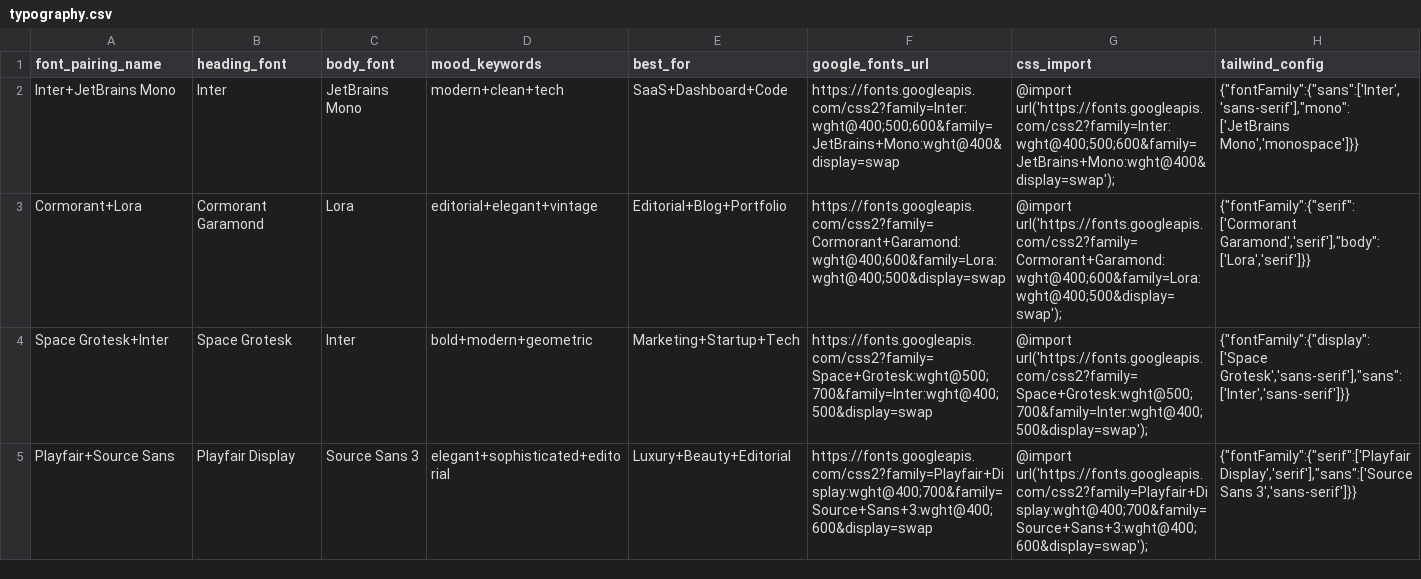
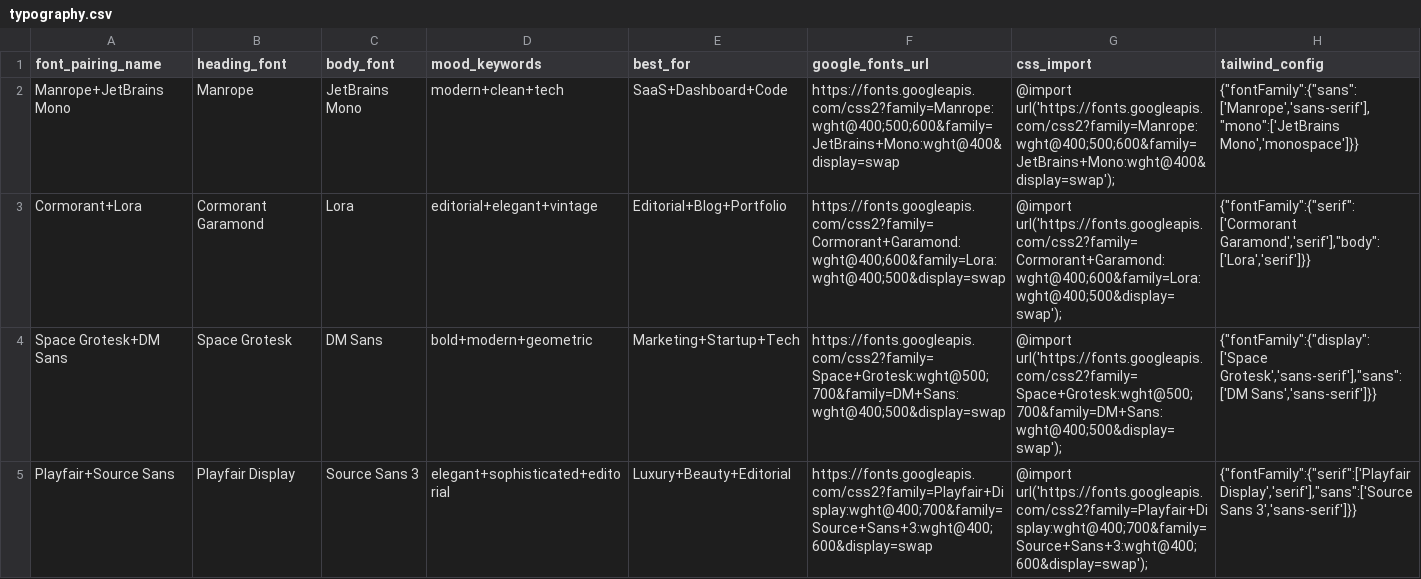
Before and after one commit to LuckyOneTwoThree/harness-all, a CSV file: harness-engineering/.harness/data/design/typography.csv, drawn as a sheet.

Commit message:
fix(framework): P1+P2 remediation across PM and Engineering frameworks
P1 (behavior/contract consistency):
- PM: replace dangling verify skill refs with session-end (constitution, FEATURES, security, prompt-defense, constitution.template)
- PM: fix writing-skills cross-framework ref to local template guidance
- PM: correct skill-maintenance skill count 82 to 80 (3 sites)
- PM: replace undefined entropy-check with cross-session metric comparison
- Engineering: fix README state.yaml example to match state.schema.json (design-intake/frontend/backend/integration objects)
- Engineering: resolve systematic-debugging internal contradiction (diagnosis-only; tdd owns fix+regression+iteration)
- Engineering: fix README skill count 26 to 25, 22 to 21
- Engineering: fix wcag-checklist dangling design-review ref to webapp-testing; review-evidence.md to evidence.md

P2 (documentation drift / consistency):
- Engineering: translate Chinese fragments to English in 6 SKILL.md files
- Engineering: replace forbidden Inter font pairings in typography.csv (Manrope / DM Sans)
- Engineering: complete token_source.path schema pattern docs (docs/design-system/ + artifacts/)
- Engineering: remove non-existent orchestrator-protocol.md reference from SKILL.md.template
- Engineering: purge dead design framework branch from verify-harness.sh
- PM: add Agent-tool fallback note to handoff-protocol PowerShell gate
- PM: clarify design-prd downstream consumers as harness-engineering skills
- PM: translate Chinese paragraphs in prd-orchestrator and business-pricing
- PM: remove non-existent docs/project/ directory references from README
- PM: fix missing article in SOUL.md (for a product manager)
- Engineering: close missing quote in skill-maintenance / memory-maintenance When-to-use
- Both frameworks: annotate family-level doc refs (DOMAIN_BOUNDARIES.md / ARCHITECTURE.md / HANDOFF_PROTOCOL.md) with in-harness-all-repo-root to clarify standalone-install limitation

Validation: 0 errors, 0 warnings, 4 whitelisted warnings.

```diff
--- a/harness-engineering/.harness/data/design/typography.csv
+++ b/harness-engineering/.harness/data/design/typography.csv
@@ -1,5 +1,5 @@
 font_pairing_name,heading_font,body_font,mood_keywords,best_for,google_fonts_url,css_import,tailwind_config
-Inter+JetBrains Mono,Inter,JetBrains Mono,modern+clean+tech,SaaS+Dashboard+Code,https://fonts.googleapis.com/css2?family=Inter:wght@400;500;600&family=JetBrains+Mono:wght@400&display=swap,@import url('https://fonts.googleapis.com/css2?family=Inter:wght@400;500;600&family=JetBrains+Mono:wght@400&display=swap');,"{""fontFamily"":{""sans"":['Inter','sans-serif'],""mono"":['JetBrains Mono','monospace']}}"
+Manrope+JetBrains Mono,Manrope,JetBrains Mono,modern+clean+tech,SaaS+Dashboard+Code,https://fonts.googleapis.com/css2?family=Manrope:wght@400;500;600&family=JetBrains+Mono:wght@400&display=swap,@import url('https://fonts.googleapis.com/css2?family=Manrope:wght@400;500;600&family=JetBrains+Mono:wght@400&display=swap');,"{""fontFamily"":{""sans"":['Manrope','sans-serif'],""mono"":['JetBrains Mono','monospace']}}"
 Cormorant+Lora,Cormorant Garamond,Lora,editorial+elegant+vintage,Editorial+Blog+Portfolio,https://fonts.googleapis.com/css2?family=Cormorant+Garamond:wght@400;600&family=Lora:wght@400;500&display=swap,@import url('https://fonts.googleapis.com/css2?family=Cormorant+Garamond:wght@400;600&family=Lora:wght@400;500&display=swap');,"{""fontFamily"":{""serif"":['Cormorant Garamond','serif'],""body"":['Lora','serif']}}"
-Space Grotesk+Inter,Space Grotesk,Inter,bold+modern+geometric,Marketing+Startup+Tech,https://fonts.googleapis.com/css2?family=Space+Grotesk:wght@500;700&family=Inter:wght@400;500&display=swap,@import url('https://fonts.googleapis.com/css2?family=Space+Grotesk:wght@500;700&family=Inter:wght@400;500&display=swap');,"{""fontFamily"":{""display"":['Space Grotesk','sans-serif'],""sans"":['Inter','sans-serif']}}"
+Space Grotesk+DM Sans,Space Grotesk,DM Sans,bold+modern+geometric,Marketing+Startup+Tech,https://fonts.googleapis.com/css2?family=Space+Grotesk:wght@500;700&family=DM+Sans:wght@400;500&display=swap,@import url('https://fonts.googleapis.com/css2?family=Space+Grotesk:wght@500;700&family=DM+Sans:wght@400;500&display=swap');,"{""fontFamily"":{""display"":['Space Grotesk','sans-serif'],""sans"":['DM Sans','sans-serif']}}"
 Playfair+Source Sans,Playfair Display,Source Sans 3,elegant+sophisticated+editorial,Luxury+Beauty+Editorial,https://fonts.googleapis.com/css2?family=Playfair+Display:wght@400;700&family=Source+Sans+3:wght@400;600&display=swap,@import url('https://fonts.googleapis.com/css2?family=Playfair+Display:wght@400;700&family=Source+Sans+3:wght@400;600&display=swap');,"{""fontFamily"":{""serif"":['Playfair Display','serif'],""sans"":['Source Sans 3','sans-serif']}}"
```
Also changed, not shown: 31 other files.
